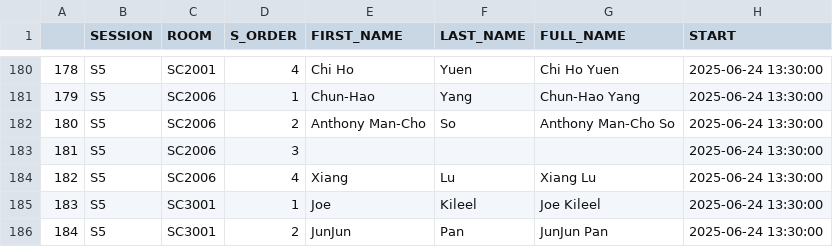
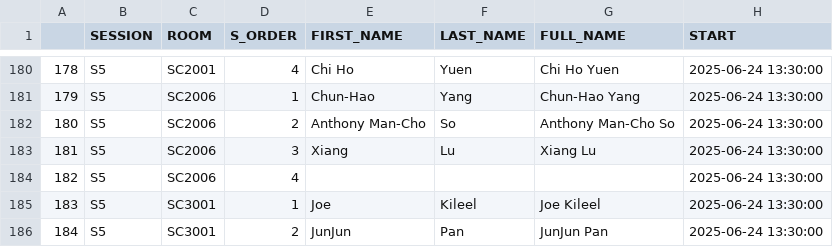
Before and after one commit to Benny0w0Liu/ILAS2025-Program-streamlit-App, a CSV file: data/agenda.csv, drawn as a sheet; only a part is shown, gaps mark what is left out; the diff covers the shown part only; the diff names each change by its address in the sheet, - before the commit and + after, or states it on an @@ line.

Commit message:
Update agenda.csv

```diff
--- a/data/agenda.csv
+++ b/data/agenda.csv
-E183 (FIRST_NAME): (empty)
+E183 (FIRST_NAME): Xiang
-F183 (LAST_NAME): (empty)
+F183 (LAST_NAME): Lu
-G183 (FULL_NAME): (empty)
+G183 (FULL_NAME): Xiang Lu
-E184 (FIRST_NAME): Xiang
+E184 (FIRST_NAME): (empty)
-F184 (LAST_NAME): Lu
+F184 (LAST_NAME): (empty)
-G184 (FULL_NAME): Xiang Lu
+G184 (FULL_NAME): (empty)
```
Also changed, not shown: 40 edited cells elsewhere in this file.
